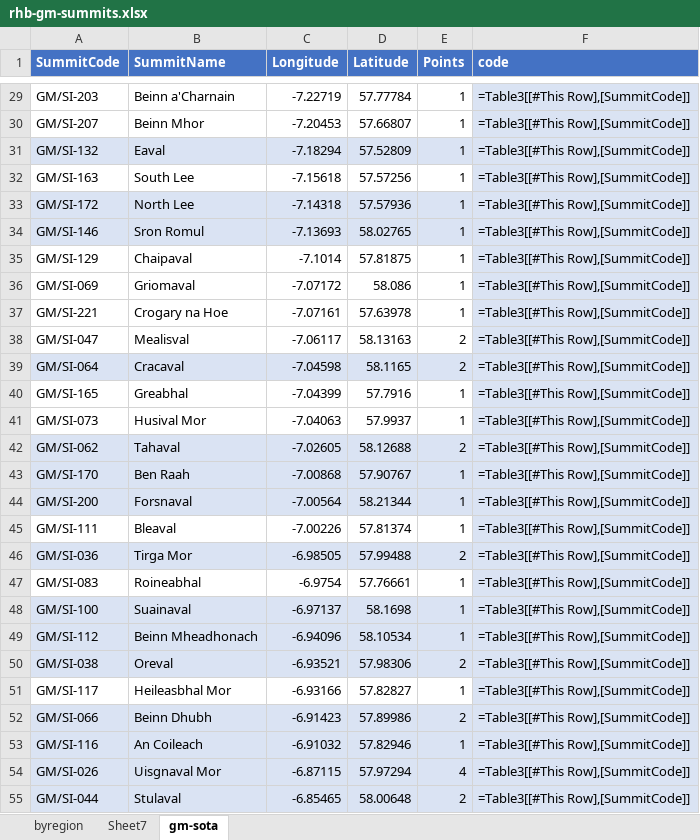
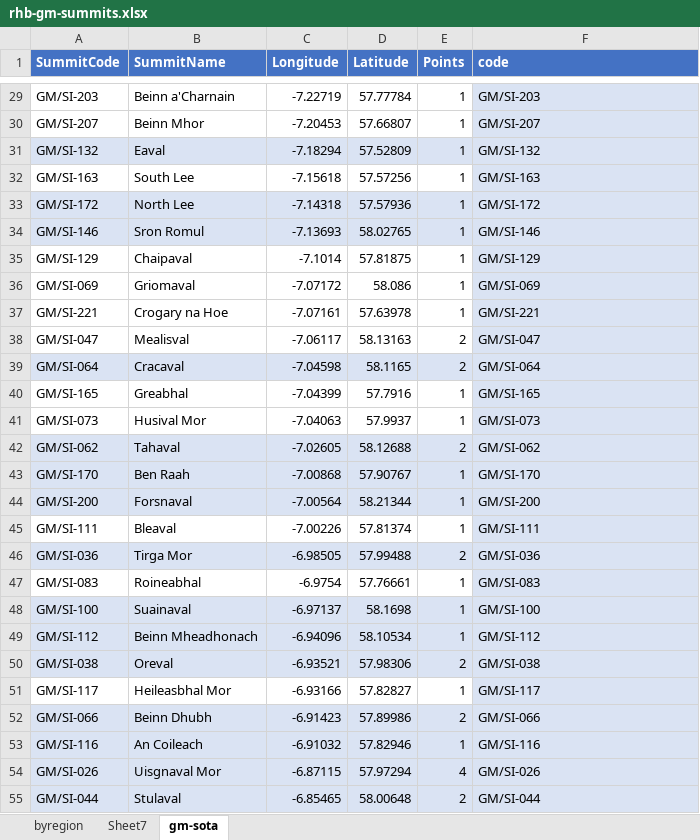
Before and after one commit to alexjj/sota-gm-regions, an Excel workbook: rhb-gm-summits.xlsx, sheet gm-sota, drawn as a sheet; only a part is shown, gaps mark what is left out; values as stored, in another font and other column widths than the file's, no borders; formulas without a stored value are shown as written; table styles not drawn; the diff covers the shown part only; the diff names each change by its address in the sheet, - before the commit and + after, or states it on an @@ line.

```diff
--- a/rhb-gm-summits.xlsx (sheet gm-sota)
+++ b/rhb-gm-summits.xlsx (sheet gm-sota)
-F29 (code): =Table3[[#This Row],[SummitCode]]
+F29 (code): GM/SI-203
-F30 (code): =Table3[[#This Row],[SummitCode]]
+F30 (code): GM/SI-207
-F31 (code): =Table3[[#This Row],[SummitCode]]
+F31 (code): GM/SI-132
-F32 (code): =Table3[[#This Row],[SummitCode]]
+F32 (code): GM/SI-163
-F33 (code): =Table3[[#This Row],[SummitCode]]
+F33 (code): GM/SI-172
-F34 (code): =Table3[[#This Row],[SummitCode]]
+F34 (code): GM/SI-146
-F35 (code): =Table3[[#This Row],[SummitCode]]
+F35 (code): GM/SI-129
-F36 (code): =Table3[[#This Row],[SummitCode]]
+F36 (code): GM/SI-069
-F37 (code): =Table3[[#This Row],[SummitCode]]
+F37 (code): GM/SI-221
-F38 (code): =Table3[[#This Row],[SummitCode]]
+F38 (code): GM/SI-047
-F39 (code): =Table3[[#This Row],[SummitCode]]
+F39 (code): GM/SI-064
-F40 (code): =Table3[[#This Row],[SummitCode]]
+F40 (code): GM/SI-165
-F41 (code): =Table3[[#This Row],[SummitCode]]
+F41 (code): GM/SI-073
-F42 (code): =Table3[[#This Row],[SummitCode]]
+F42 (code): GM/SI-062
-F43 (code): =Table3[[#This Row],[SummitCode]]
+F43 (code): GM/SI-170
-F44 (code): =Table3[[#This Row],[SummitCode]]
+F44 (code): GM/SI-200
-F45 (code): =Table3[[#This Row],[SummitCode]]
+F45 (code): GM/SI-111
-F46 (code): =Table3[[#This Row],[SummitCode]]
+F46 (code): GM/SI-036
-F47 (code): =Table3[[#This Row],[SummitCode]]
+F47 (code): GM/SI-083
-F48 (code): =Table3[[#This Row],[SummitCode]]
+F48 (code): GM/SI-100
-F49 (code): =Table3[[#This Row],[SummitCode]]
+F49 (code): GM/SI-112
-F50 (code): =Table3[[#This Row],[SummitCode]]
+F50 (code): GM/SI-038
-F51 (code): =Table3[[#This Row],[SummitCode]]
+F51 (code): GM/SI-117
-F52 (code): =Table3[[#This Row],[SummitCode]]
+F52 (code): GM/SI-066
-F53 (code): =Table3[[#This Row],[SummitCode]]
+F53 (code): GM/SI-116
-F54 (code): =Table3[[#This Row],[SummitCode]]
+F54 (code): GM/SI-026
-F55 (code): =Table3[[#This Row],[SummitCode]]
+F55 (code): GM/SI-044
```
Also changed, not shown: 1192 edited cells elsewhere in this sheet, sheet Sheet7, sheet byregion.
